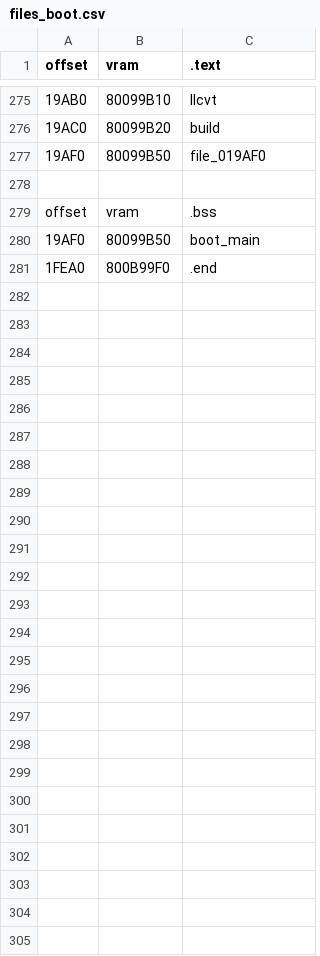
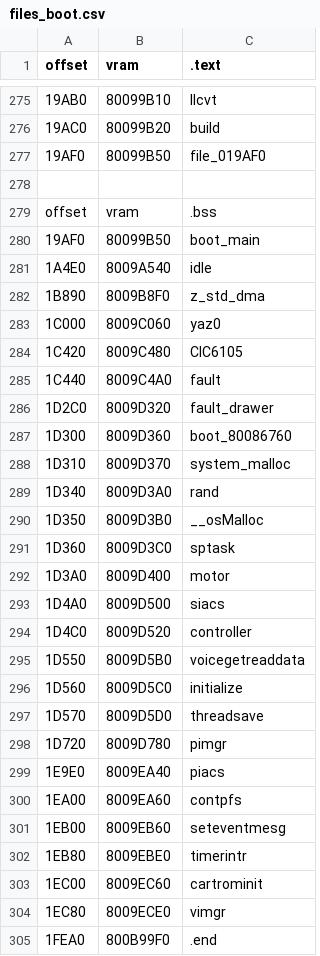
Before and after one commit to Decompollaborate/zelda64_compare, a CSV file: mm/nek/tables/files_boot.csv, drawn as a sheet; only a part is shown, gaps mark what is left out.

Commit message:
Update nek's boot.bss

```diff
--- a/mm/nek/tables/files_boot.csv
+++ b/mm/nek/tables/files_boot.csv
@@ -280,2 +280,26 @@ offset,vram,.bss
 19AF0,80099B50,boot_main
+1A4E0,8009A540,idle
+1B890,8009B8F0,z_std_dma
+1C000,8009C060,yaz0
+1C420,8009C480,CIC6105
+1C440,8009C4A0,fault
+1D2C0,8009D320,fault_drawer
+1D300,8009D360,boot_80086760
+1D310,8009D370,system_malloc
+1D340,8009D3A0,rand
+1D350,8009D3B0,__osMalloc
+1D360,8009D3C0,sptask
+1D3A0,8009D400,motor
+1D4A0,8009D500,siacs
+1D4C0,8009D520,controller
+1D550,8009D5B0,voicegetreaddata
+1D560,8009D5C0,initialize
+1D570,8009D5D0,threadsave
+1D720,8009D780,pimgr
+1E9E0,8009EA40,piacs
+1EA00,8009EA60,contpfs
+1EB00,8009EB60,seteventmesg
+1EB80,8009EBE0,timerintr
+1EC00,8009EC60,cartrominit
+1EC80,8009ECE0,vimgr
 1FEA0,800B99F0,.end
```
Also changed, not shown: mm/tables/boot.bss.csv.
